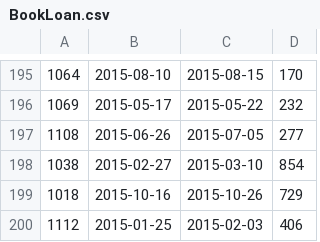
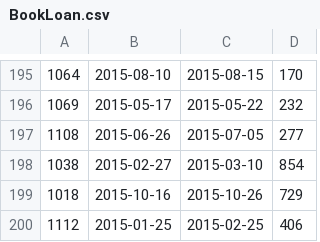
Before and after one commit to MarcAndreFL/intro-bd-tp1, a CSV file: intro-bd-tp1/intro-bd-tp1/BookLoan.csv, drawn as a sheet; only a part is shown, gaps mark what is left out.

```diff
--- a/intro-bd-tp1/intro-bd-tp1/BookLoan.csv
+++ b/intro-bd-tp1/intro-bd-tp1/BookLoan.csv
@@ -199,2 +199,2 @@
 1018,"2015-10-16","2015-10-26",729
-1112,"2015-01-25","2015-02-03",406
+1112,"2015-01-25","2015-02-25",406
```
Also changed, not shown: intro-bd-tp1/Debug/BookLoan.csv, 6 other files.
